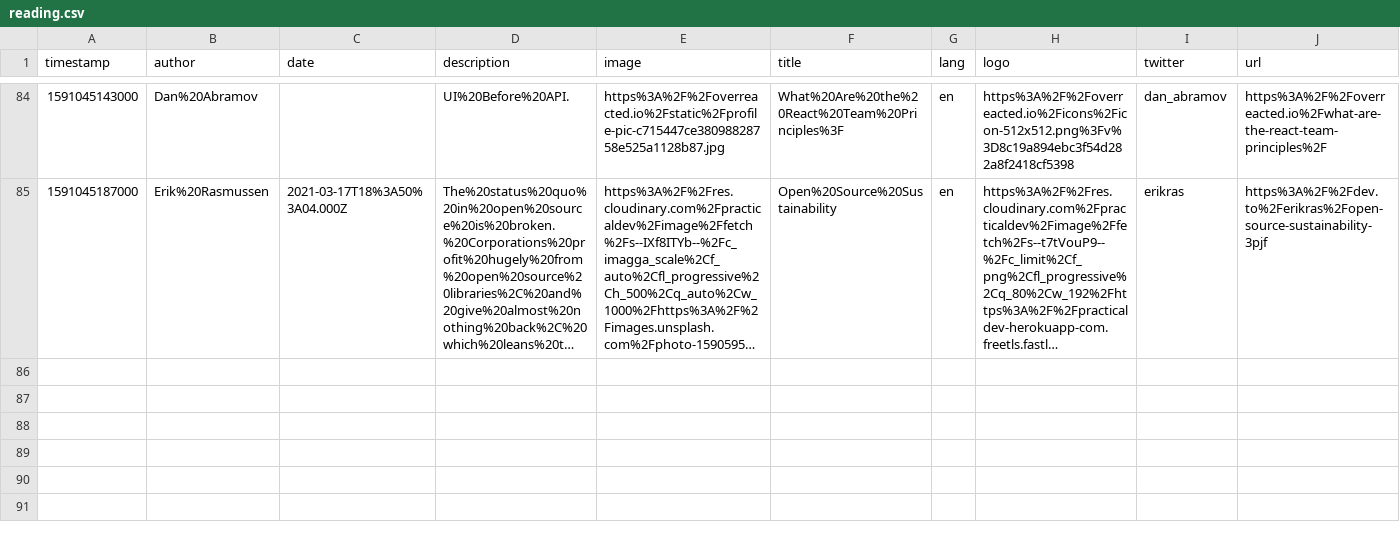
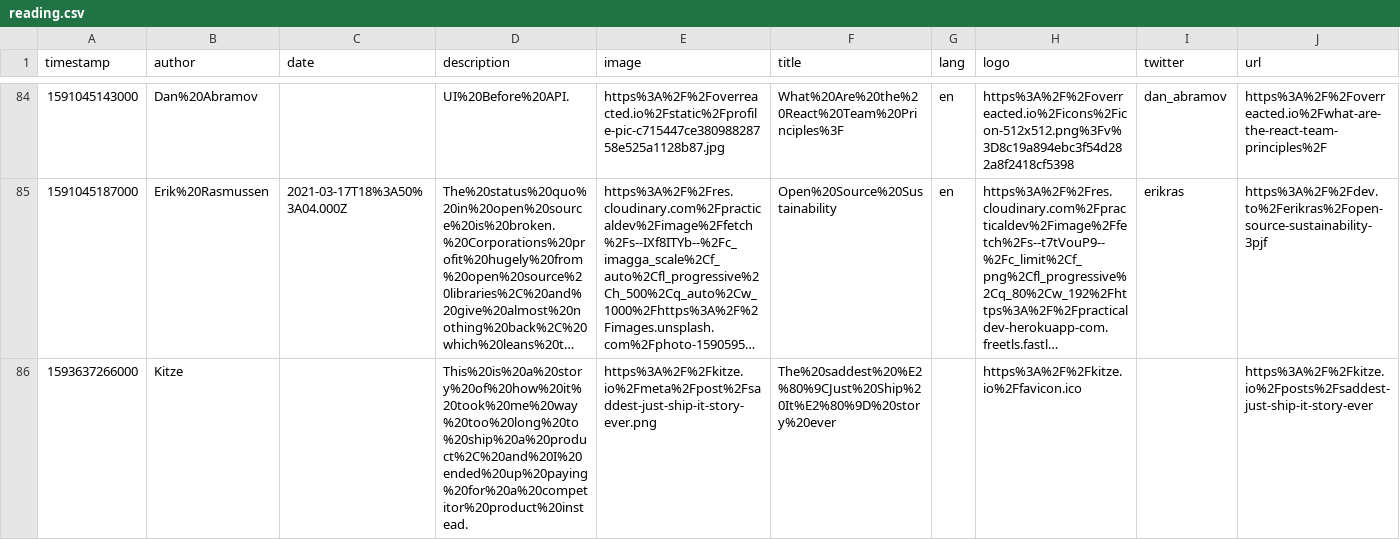
Before and after one commit to eckertalex/database, a CSV file: reading.csv, drawn as a sheet; only a part is shown, gaps mark what is left out; long unchanged cells end in …; the diff names each change by its address in the sheet, - before the commit and + after, or states it on an @@ line.

Commit message:
gitrows: Add https://kitze.io/posts/saddest-just-ship-it-story-ever

```diff
--- a/reading.csv
+++ b/reading.csv
+row 86: 1593637266000 | Kitze |  | This%20is%20a%20story%20of%20how%20it%20took%20me%20way%20too%20long%20to%20ship%20a%20product%2C%20and%20I%20ended%20up%20paying%20for%20a%20competitor%20product%20instead. | https%3A%2F%2Fkitze.io%2Fmeta%2Fpost%2Fsaddest-just-ship-it-story-ever.png | The%20saddest%20%E2%80%9CJust%20Ship%20It%E2%80%9D%20story%20ever |  | https%3A%2F%2Fkitze.io%2Ffavicon.ico |  | https%3A%2F%2Fkitze.io%2Fposts%2Fsaddest-just-ship-it-story-ever
```
